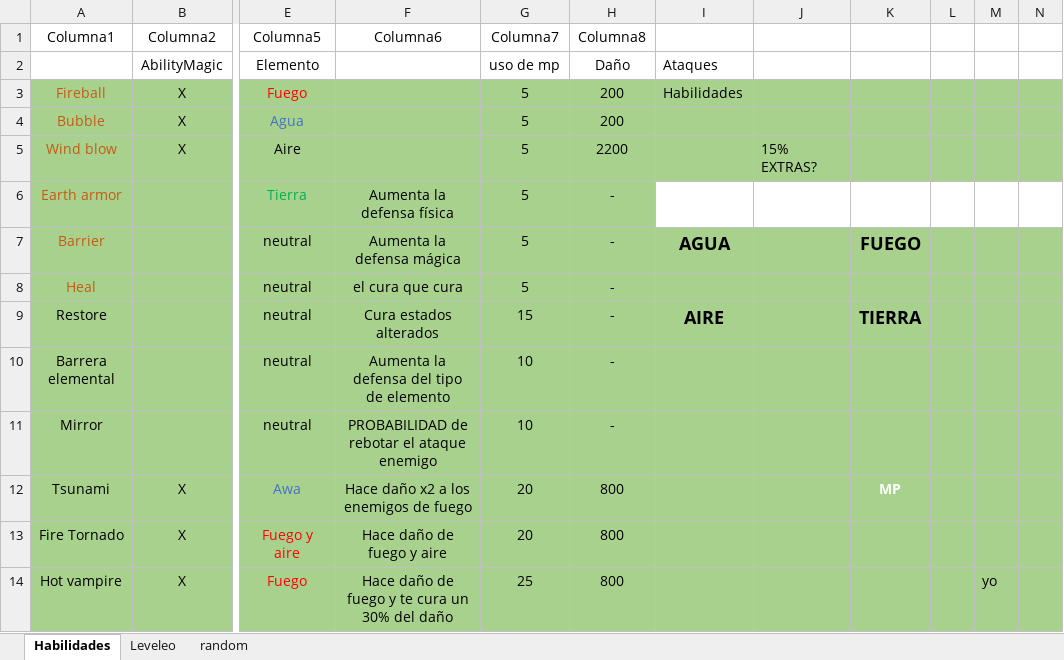
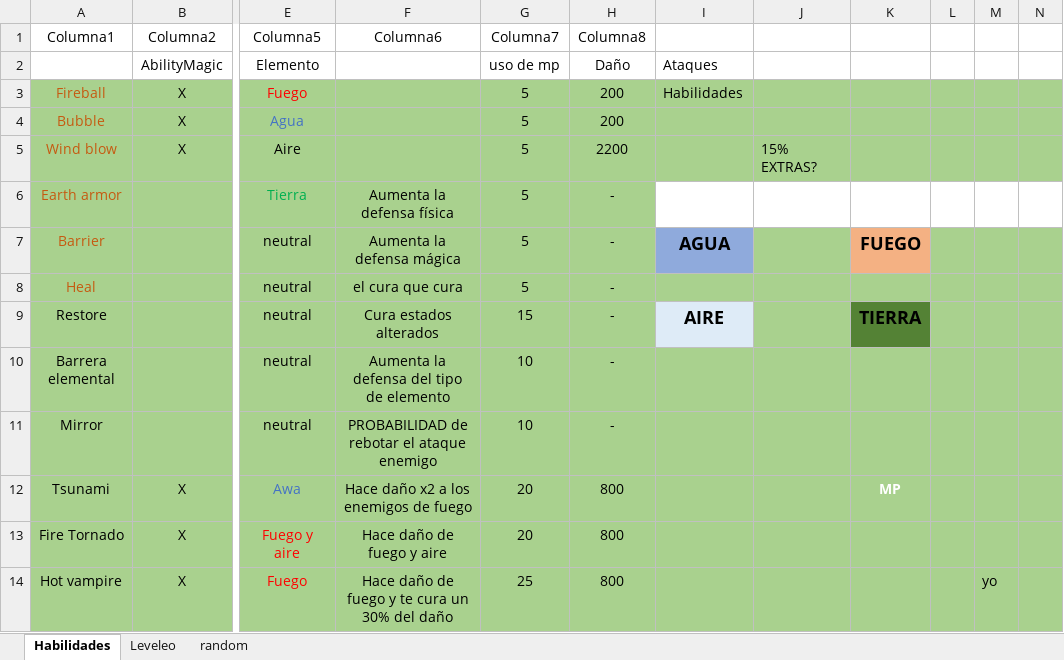
Before and after one commit to Lucasanche/Turn-based-RPG, an Excel workbook: Docs/Plantilla de habilidades.xlsx, sheet Habilidades, drawn as a sheet; only a part is shown, gaps mark what is left out; values as stored, in another font and other column widths than the file's, no borders; charts and pictures and table styles not drawn; the diff names each change by its address in the sheet, - before the commit and + after, or states it on an @@ line.

```diff
--- a/Docs/Plantilla de habilidades.xlsx (sheet Habilidades)
+++ b/Docs/Plantilla de habilidades.xlsx (sheet Habilidades)
-I7 fill: #A9D18E
+I7 fill: #8FAADC
-K7 fill: #A9D18E
+K7 fill: #F4B183
-I9 fill: #A9D18E
+I9 fill: #DEEBF7
-K9 fill: #A9D18E
+K9 fill: #548235
```
Also changed, not shown: 9 other files.
